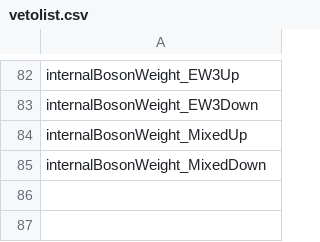
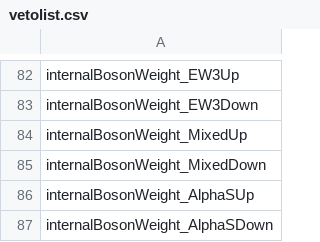
Before and after one commit to kit-cn-cms/pyroot-plotscripts, a CSV file: data/vetolist.csv, drawn as a sheet; only a part is shown, gaps mark what is left out; the diff names each change by its address in the sheet, - before the commit and + after, or states it on an @@ line.

Commit message:
alpha s uncertainty

```diff
--- a/data/vetolist.csv
+++ b/data/vetolist.csv
+row 86: internalBosonWeight_AlphaSUp
+row 87: internalBosonWeight_AlphaSDown
```
Also changed, not shown: 1 other file.
